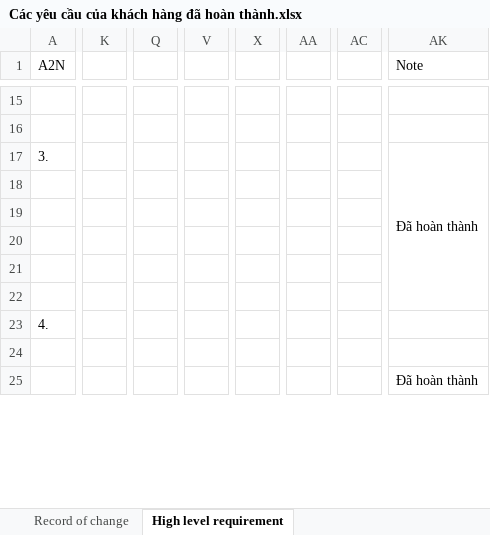
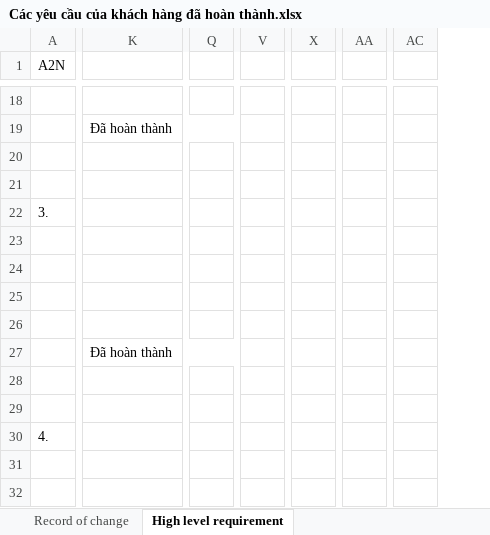
Before and after one commit to NghiaLe123/CNPM, an Excel workbook: training/Nguyễn TIến Dũng-51600017/Các yêu cầu của khách hàng đã hoàn thành.xlsx, sheet High level requirement, drawn as a sheet; only a part is shown, gaps mark what is left out; values as stored, in another font and other column widths than the file's, no cell formats; charts and pictures not drawn; removed rows and columns are numbered as before the commit, all else as after; rows hold the shown columns only; the diff covers the shown part only; the diff names each change by its address in the sheet, - before the commit and + after, or states it on an @@ line.

Commit message:
v2

```diff
--- a/training/Nguyễn TIến Dũng-51600017/Các yêu cầu của khách hàng đã hoàn thành.xlsx (sheet High level requirement)
+++ b/training/Nguyễn TIến Dũng-51600017/Các yêu cầu của khách hàng đã hoàn thành.xlsx (sheet High level requirement)
-column K, empty
+column K, row 19: Đã hoàn thành
-column Q, empty
+column Q, empty
-column V, empty
+column V, empty
-column X, empty
+column X, empty
-column AA, empty
+column AA, empty
-column AC, empty
+column AC, empty
-column AK (Note), rows 17-25: Đã hoàn thành |  |  |  |  |  |  |  | Đã hoàn thành
+row 20: (empty)
+row 21: (empty)
+row 26: (empty)
+row 27:  | Đã hoàn thành
```
Also changed, not shown: 8 added rows, 3 removed columns, 1 edited cell and merged cells elsewhere in this sheet, cell formats, charts or pictures.
